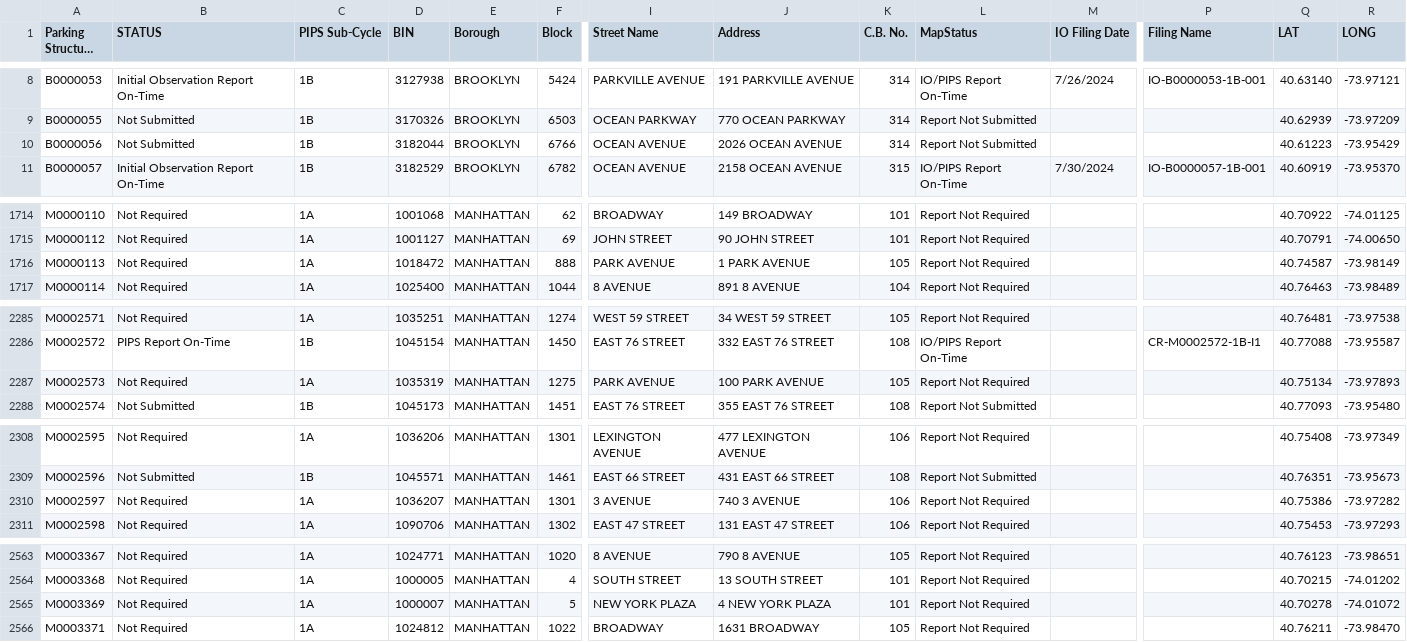
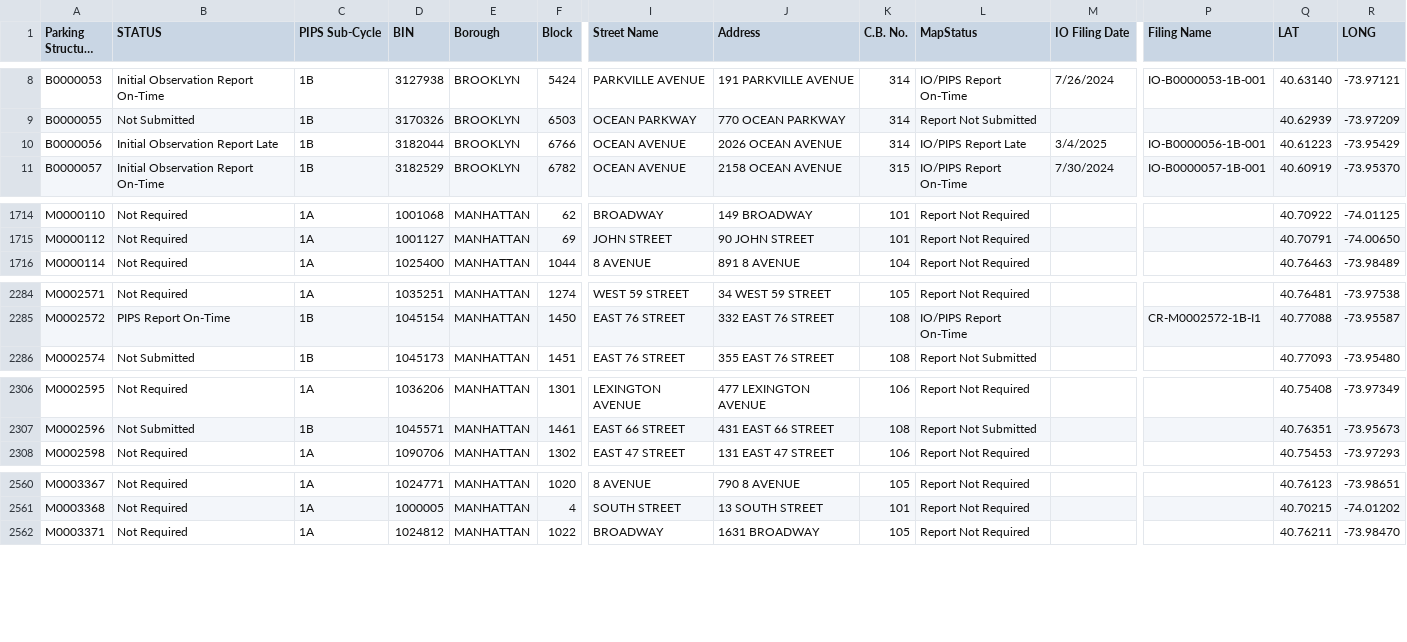
Before and after one commit to NYCDOB/ParkingStructures_InitialObservationReports, a CSV file: data/IO_Status.csv, drawn as a sheet; only a part is shown, gaps mark what is left out; long unchanged cells end in …; rows hold the shown columns only; the diff covers the shown part only; the diff names each change by its address in the sheet, - before the commit and + after, or states it on an @@ line.

Commit message:
update from script Thu 03/06/2025  6:51:36.78, 5857 rows

```diff
--- a/data/IO_Status.csv
+++ b/data/IO_Status.csv
-B10 (STATUS): Not Submitted
+B10 (STATUS): Initial Observation Report Late
-L10 (MapStatus): Report Not Submitted
+L10 (MapStatus): IO/PIPS Report Late
-M10 (IO Filing Date): (empty)
+M10 (IO Filing Date): 3/4/2025
-P10 (Filing Name): (empty)
+P10 (Filing Name): IO-B0000056-1B-001
-row 1716: M0000113 | Not Required | 1A | 1018472 | MANHATTAN | 888 | PARK AVENUE | 1 PARK AVENUE | 105 | Report Not Required |  |  | 40.74587 | -73.98149
-row 2287: M0002573 | Not Required | 1A | 1035319 | MANHATTAN | 1275 | PARK AVENUE | 100 PARK AVENUE | 105 | Report Not Required |  |  | 40.75134 | -73.97893
-row 2310: M0002597 | Not Required | 1A | 1036207 | MANHATTAN | 1301 | 3 AVENUE | 740 3 AVENUE | 106 | Report Not Required |  |  | 40.75386 | -73.97282
-row 2565: M0003369 | Not Required | 1A | 1000007 | MANHATTAN | 5 | NEW YORK PLAZA | 4 NEW YORK PLAZA | 101 | Report Not Required |  |  | 40.70278 | -74.01072
```
Also changed, not shown: 26 edited cells elsewhere in this file.
